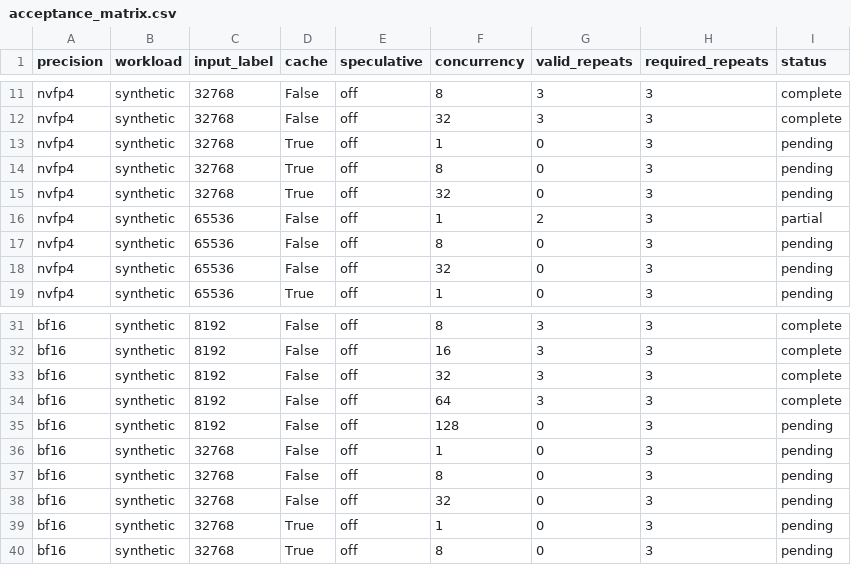
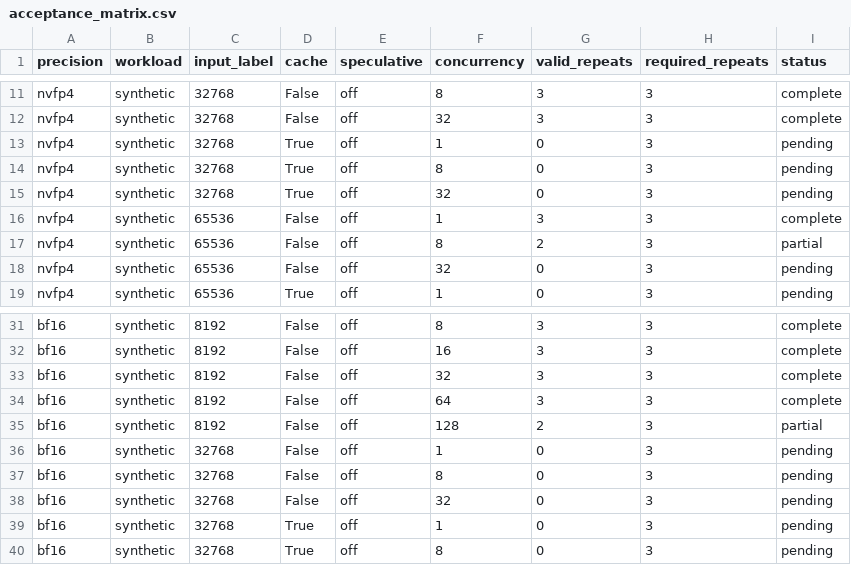
Before and after one commit to zhiyuanhubj/agent-benchmark-evals-20261019, a CSV file: evidence/muse_controlled_perf_20261028/acceptance_matrix.csv, drawn as a sheet; only a part is shown, gaps mark what is left out.

```diff
--- a/evidence/muse_controlled_perf_20261028/acceptance_matrix.csv
+++ b/evidence/muse_controlled_perf_20261028/acceptance_matrix.csv
@@ -15,4 +15,4 @@ nvfp4,synthetic,32768,True,off,8,0,3,pending
 nvfp4,synthetic,32768,True,off,32,0,3,pending
-nvfp4,synthetic,65536,False,off,1,2,3,partial
-nvfp4,synthetic,65536,False,off,8,0,3,pending
+nvfp4,synthetic,65536,False,off,1,3,3,complete
+nvfp4,synthetic,65536,False,off,8,2,3,partial
 nvfp4,synthetic,65536,False,off,32,0,3,pending
@@ -34,3 +34,3 @@ bf16,synthetic,8192,False,off,32,3,3,complete
 bf16,synthetic,8192,False,off,64,3,3,complete
-bf16,synthetic,8192,False,off,128,0,3,pending
+bf16,synthetic,8192,False,off,128,2,3,partial
 bf16,synthetic,32768,False,off,1,0,3,pending
```
Also changed, not shown: evidence/muse_controlled_perf_20261028/all_rounds.csv, evidence/muse_controlled_perf_20261028/detailed_points.csv, 8 other files.
